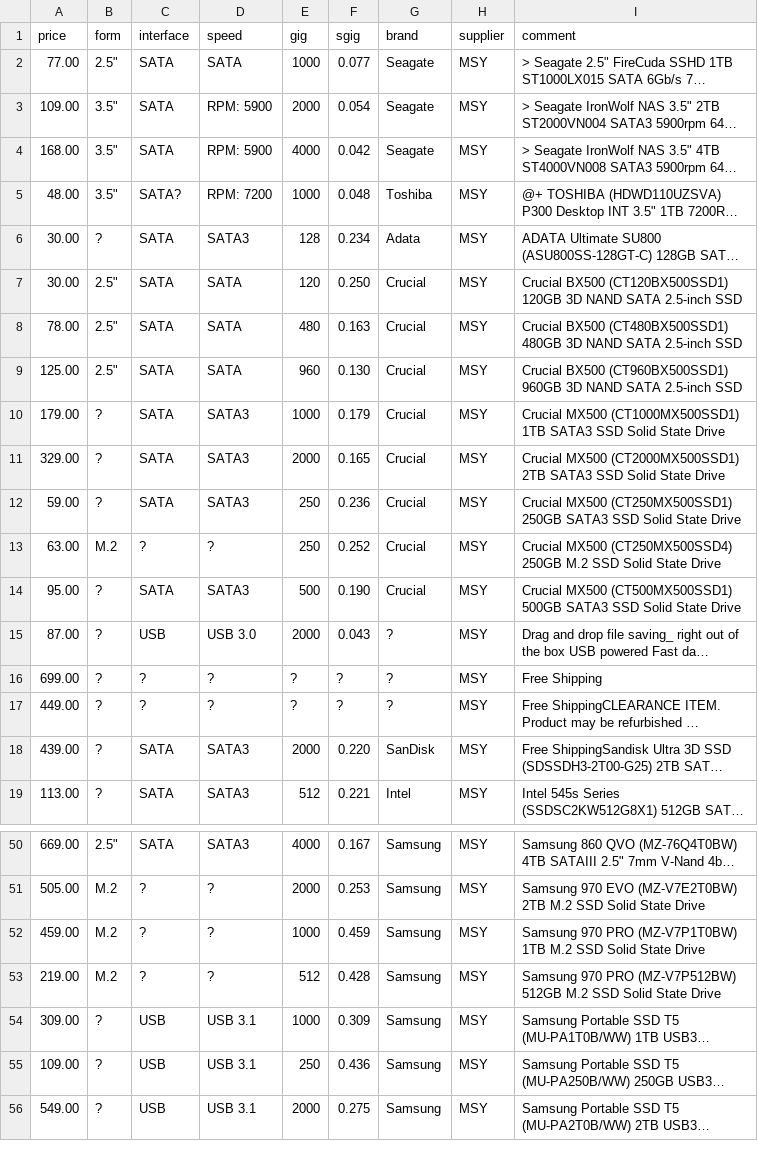
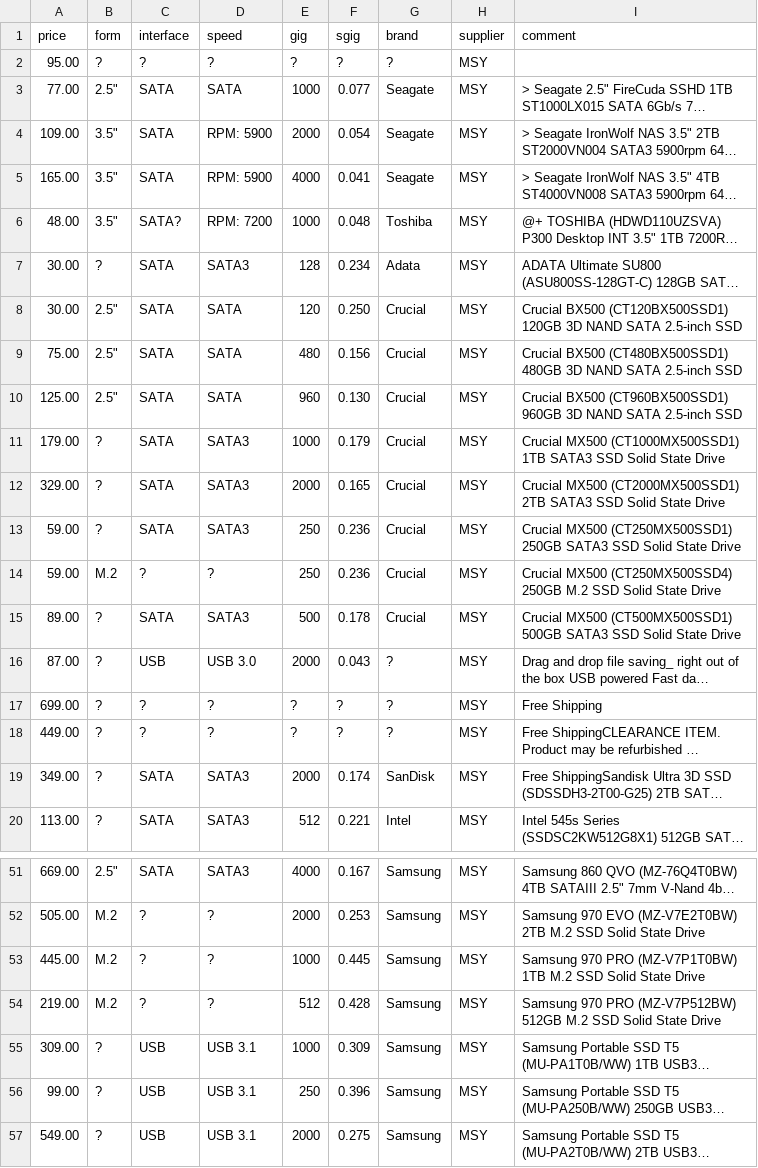
Before and after one commit to hamishcoleman/scrape-storage-prices, a CSV file: extract-msyhdd.csv, drawn as a sheet; only a part is shown, gaps mark what is left out; long unchanged cells end in …; addresses are those after the commit; the diff covers the shown part only; the diff names each change by its address in the sheet, - before the commit and + after, or states it on an @@ line.

```diff
--- a/extract-msyhdd.csv
+++ b/extract-msyhdd.csv
+row 2: 95.00 | ? | ? | ? | ? | ? | ? | MSY
-A5 (price): 168.00
+A5 (price): 165.00
-F5 (sgig): 0.042
+F5 (sgig): 0.041
-A9 (price): 78.00
+A9 (price): 75.00
-F9 (sgig): 0.163
+F9 (sgig): 0.156
-A14 (price): 63.00
+A14 (price): 59.00
-F14 (sgig): 0.252
+F14 (sgig): 0.236
-A15 (price): 95.00
+A15 (price): 89.00
-F15 (sgig): 0.190
+F15 (sgig): 0.178
-A19 (price): 439.00
+A19 (price): 349.00
-F19 (sgig): 0.220
+F19 (sgig): 0.174
-A53 (price): 459.00
+A53 (price): 445.00
-F53 (sgig): 0.459
+F53 (sgig): 0.445
-A56 (price): 109.00
+A56 (price): 99.00
-F56 (sgig): 0.436
+F56 (sgig): 0.396
```
Also changed, not shown: 36 edited cells elsewhere in this file, extract-cplstorage.csv, merged.csv, 20 other files.
